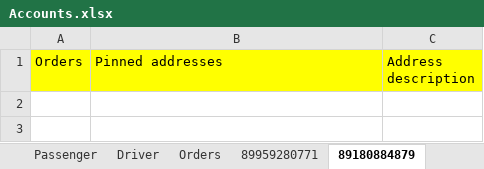
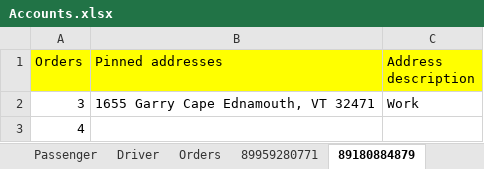
Before and after one commit to V-Roman-V/PSS_HomeWork4, an Excel workbook: build-PSS_HomeWork4-Desktop_Qt_5_12_5_MinGW_64_bit-Release/release/DataBase/Accounts.xlsx, sheet 89180884879, drawn as a sheet; values as stored, in another font and other column widths than the file's, no borders; the diff names each change by its address in the sheet, - before the commit and + after, or states it on an @@ line.

```diff
--- a/build-PSS_HomeWork4-Desktop_Qt_5_12_5_MinGW_64_bit-Release/release/DataBase/Accounts.xlsx (sheet 89180884879)
+++ b/build-PSS_HomeWork4-Desktop_Qt_5_12_5_MinGW_64_bit-Release/release/DataBase/Accounts.xlsx (sheet 89180884879)
+row 2: 3 | 1655 Garry Cape Ednamouth, VT 32471 | Work
+row 3: 4
```
Also changed, not shown: sheet 89962840843, sheet 89601579888, sheet 89607860943, sheet 89833750451, sheet 89787150096, sheet 89992098153, 28 more sheets.
